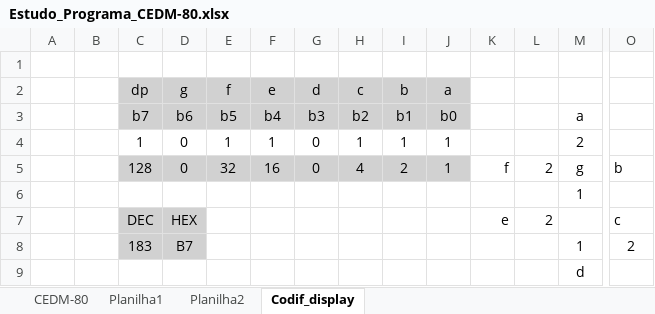
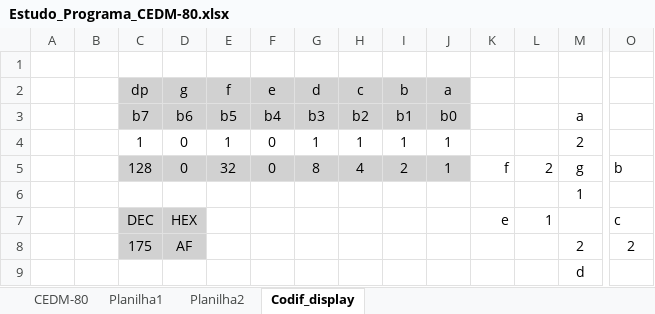
Before and after one commit to turcato1/CEDM-80_modificado, an Excel workbook: Software/CEDM-80 ROM/Workspace VS Code - programa original/Estudo_Programa_CEDM-80.xlsx, sheet Codif_display, drawn as a sheet; only a part is shown, gaps mark what is left out; values as stored, in another font and other column widths than the file's, no borders; charts and pictures and conditional formats not drawn; removed rows and columns are numbered as before the commit, all else as after; rows hold the shown columns only; the diff names each change by its address in the sheet, - before the commit and + after, or states it on an @@ line.

```diff
--- a/Software/CEDM-80 ROM/Workspace VS Code - programa original/Estudo_Programa_CEDM-80.xlsx (sheet Codif_display)
+++ b/Software/CEDM-80 ROM/Workspace VS Code - programa original/Estudo_Programa_CEDM-80.xlsx (sheet Codif_display)
-F4 (e): 1
+F4 (e): 0
-G4 (d): 0
+G4 (d): 1
-F5 (e): 16
+F5 (e): 0
-G5 (d): 0
+G5 (d): 8
-L7: 2
+L7: 1
-row 8:  |  | 183 | B7 |  |  |  |  |  |  |  |  | 1 | 2
+row 8:  |  | 175 | AF |  |  |  |  |  |  |  |  | 2 | 2
```
Also changed, not shown: charts or pictures, 8 other files.
